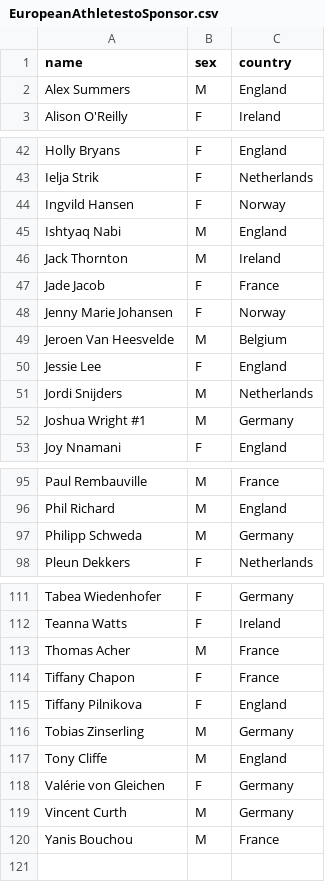
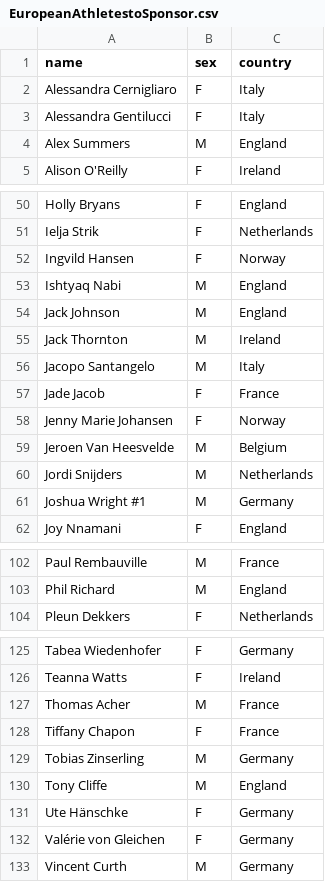
Before and after one commit to LWhiteF/LewisPortfolio, a CSV file: Powerlifting Sponsorships/EuropeanAthletestoSponsor.csv, drawn as a sheet; only a part is shown, gaps mark what is left out; the diff covers the shown part only.

```diff
--- a/Powerlifting Sponsorships/EuropeanAthletestoSponsor.csv
+++ b/Powerlifting Sponsorships/EuropeanAthletestoSponsor.csv
@@ -1,2 +1,4 @@
 "name","sex","country"
+"Alessandra Cernigliaro","F","Italy"
+"Alessandra Gentilucci","F","Italy"
 "Alex Summers","M","England"
@@ -45,3 +53,5 @@
 "Ishtyaq Nabi","M","England"
+"Jack Johnson","M","England"
 "Jack Thornton","M","Ireland"
+"Jacopo Santangelo","M","Italy"
 "Jade Jacob","F","France"
@@ -49,3 +59,2 @@
 "Jeroen Van Heesvelde","M","Belgium"
-"Jessie Lee","F","England"
 "Jordi Snijders","M","Netherlands"
@@ -96,3 +103,2 @@
 "Phil Richard","M","England"
-"Philipp Schweda","M","Germany"
 "Pleun Dekkers","F","Netherlands"
@@ -114,7 +128,6 @@
 "Tiffany Chapon","F","France"
-"Tiffany Pilnikova","F","England"
 "Tobias Zinserling","M","Germany"
 "Tony Cliffe","M","England"
+"Ute Hänschke","F","Germany"
 "Valérie von Gleichen","F","Germany"
 "Vincent Curth","M","Germany"
-"Yanis Bouchou","M","France"
```
Also changed, not shown: 25 added rows and 13 removed rows elsewhere in this file.
